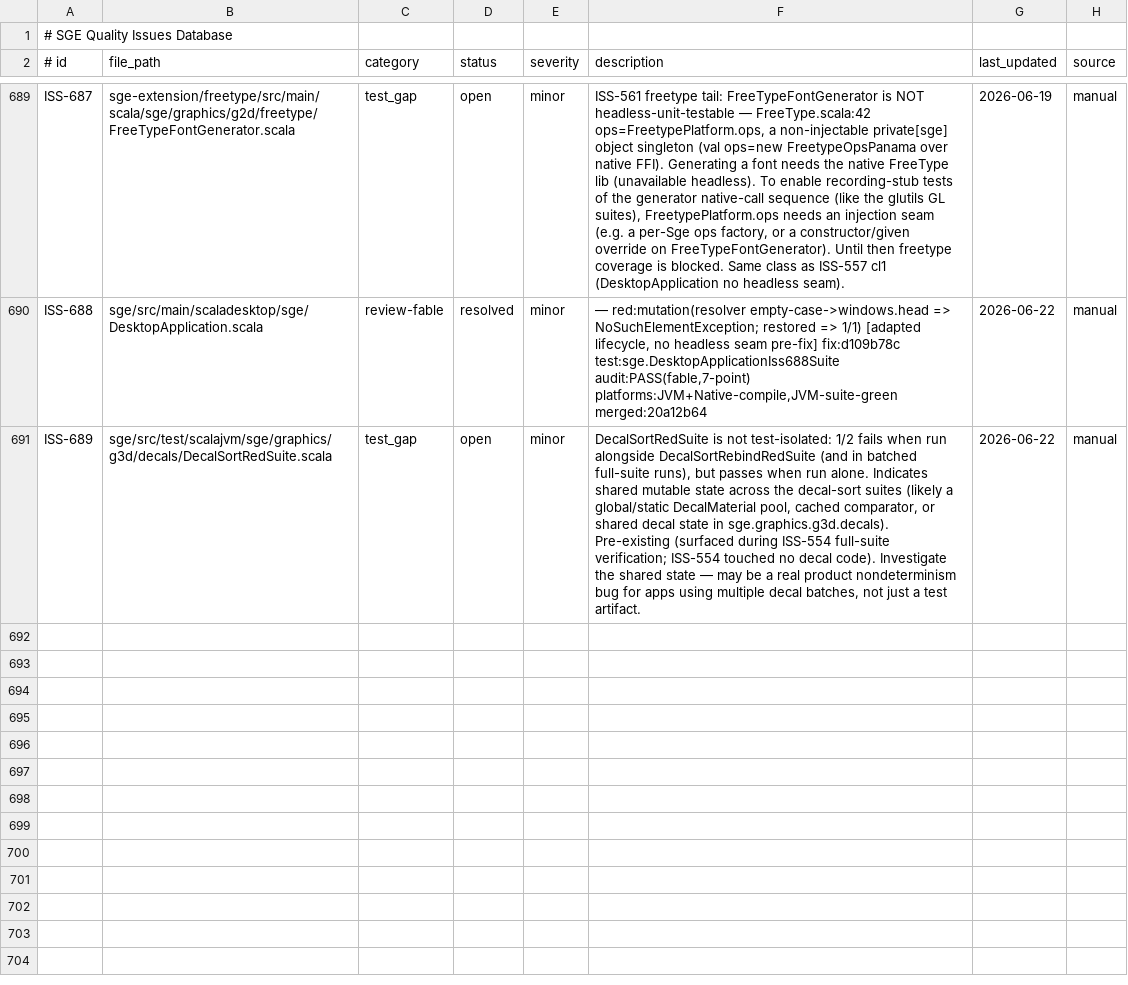
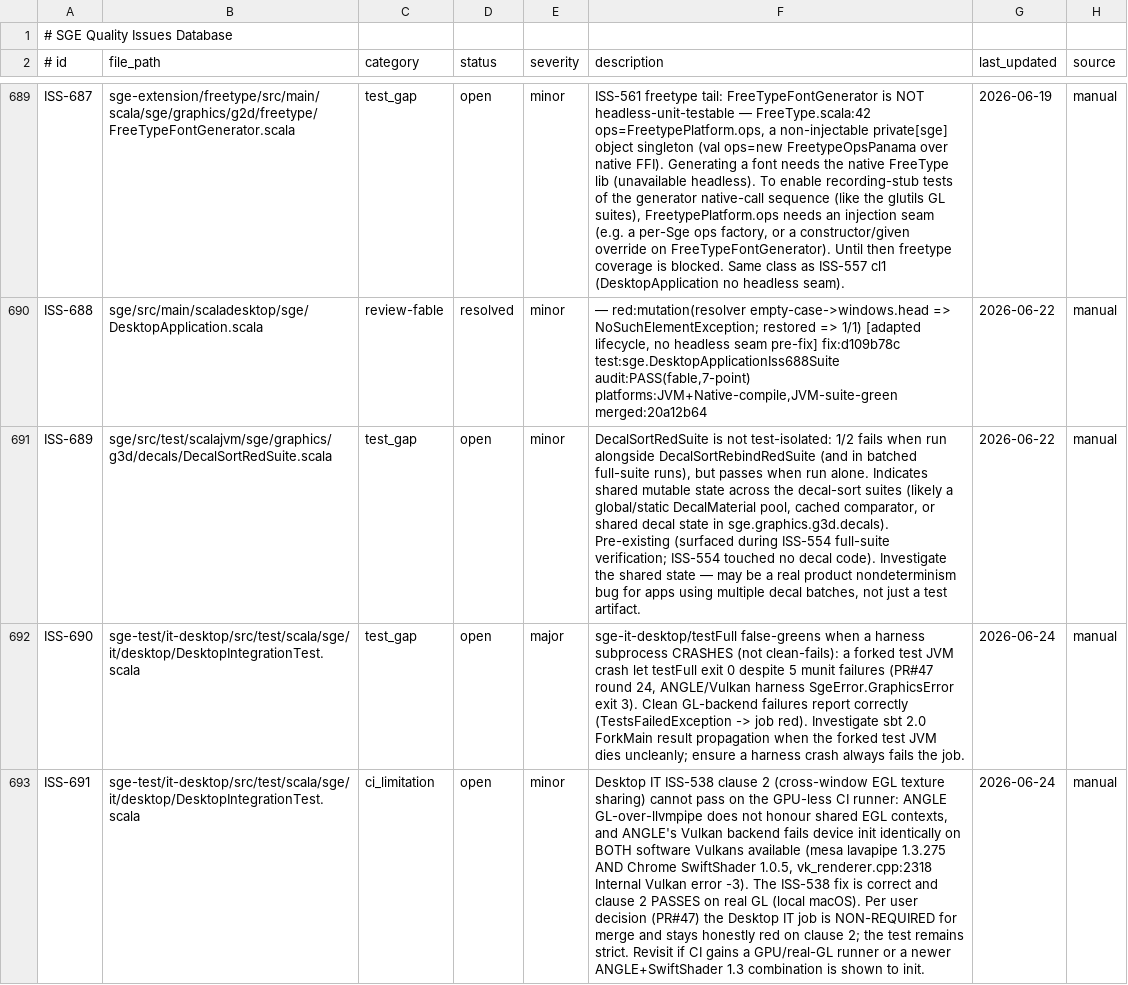
Before and after one commit to kubuszok/sge, a TSV file: .rescale/data/issues.tsv, drawn as a sheet; only a part is shown, gaps mark what is left out; the diff names each change by its address in the sheet, - before the commit and + after, or states it on an @@ line.

Commit message:
Issues DB: record ISS-690 (testFull false-green) + ISS-691 (Desktop IT clause-2 CI limitation)
Both surfaced during PR #47 round 24 (sbt-2.0 Desktop IT work). ISS-690: a
forked test-JVM crash let testFull exit 0 despite munit failures. ISS-691:
ISS-538 clause 2 (cross-window EGL texture sharing) cannot pass on the GPU-less
CI runner; Desktop IT job is non-required and stays honestly red.

```diff
--- a/.rescale/data/issues.tsv
+++ b/.rescale/data/issues.tsv
+row 692: ISS-690 | sge-test/it-desktop/src/test/scala/sge/it/desktop/DesktopIntegrationTest.scala | test_gap | open | major | sge-it-desktop/testFull false-greens when a harness subprocess CRASHES (not clean-fails): a forked test JVM crash let testFull exit 0 despite 5 munit failures (PR#47 round 24, ANGLE/Vulkan harness SgeError.GraphicsError exit 3). Clean GL-backend failures report correctly (TestsFailedException -> job red). Investigate sbt 2.0 ForkMain result propagation when the forked test JVM dies uncleanly; ensure a harness crash always fails the job. | 2026-06-24 | manual
+row 693: ISS-691 | sge-test/it-desktop/src/test/scala/sge/it/desktop/DesktopIntegrationTest.scala | ci_limitation | open | minor | Desktop IT ISS-538 clause 2 (cross-window EGL texture sharing) cannot pass on the GPU-less CI runner: ANGLE GL-over-llvmpipe does not honour shared EGL contexts, and ANGLE's Vulkan backend fails device init identically on BOTH software Vulkans available (mesa lavapipe 1.3.275 AND Chrome SwiftShader 1.0.5, vk_renderer.cpp:2318 Internal Vulkan error -3). The ISS-538 fix is correct and clause 2 PASSES on real GL (local macOS). Per user decision (PR#47) the Desktop IT job is NON-REQUIRED for merge and stays honestly red on clause 2; the test remains strict. Revisit if CI gains a GPU/real-GL runner or a newer ANGLE+SwiftShader 1.3 combination is shown to init. | 2026-06-24 | manual
```
